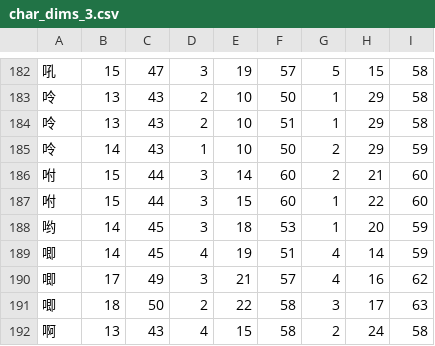
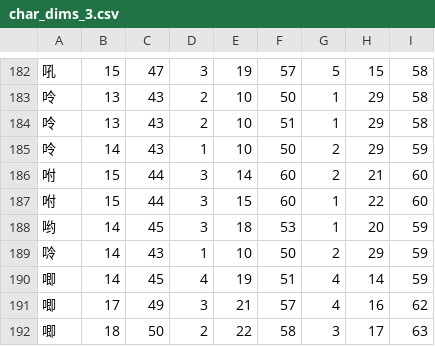
Before and after one commit to KarlTDebiec/Scinoephile, a CSV file: scinoephile/data/ocr/char_dims_3.csv, drawn as a sheet; only a part is shown, gaps mark what is left out; the shorter side is filled out with more unchanged rows.

```diff
--- a/scinoephile/data/ocr/char_dims_3.csv
+++ b/scinoephile/data/ocr/char_dims_3.csv
@@ -188,2 +188,3 @@
 哟,14,45,3,18,53,1,20,59
+唥,14,43,1,10,50,2,29,59
 唧,14,45,4,19,51,4,14,59
```
Also changed, not shown: scinoephile/data/ocr/char_dims_1.csv, scinoephile/data/ocr/char_pair_gaps.csv, 3 other files.
